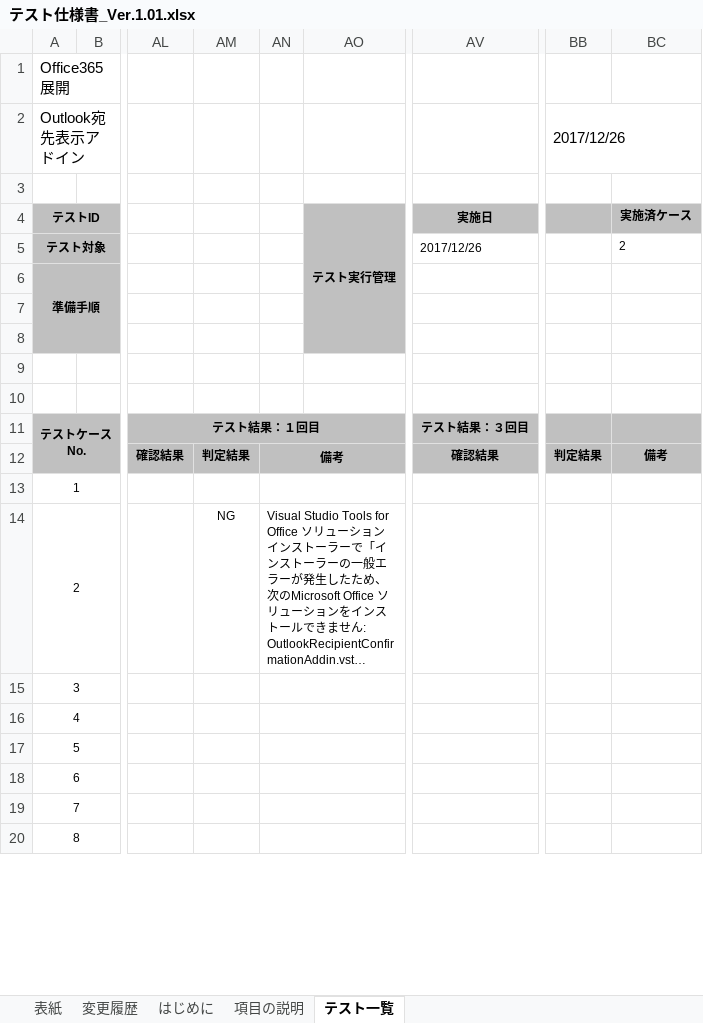
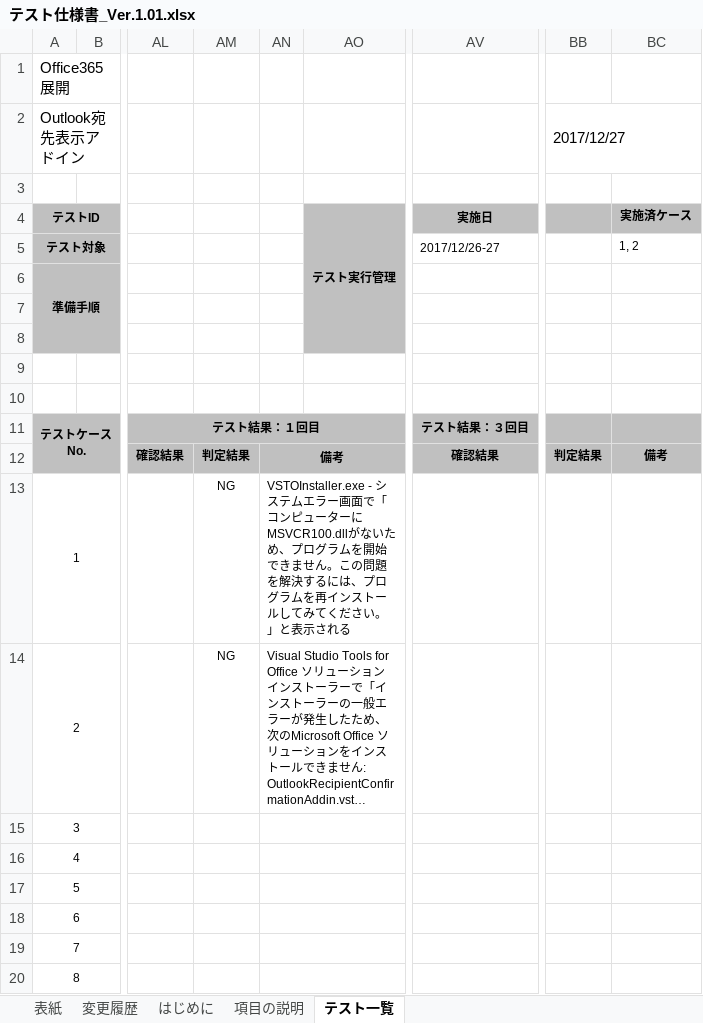
Before and after one commit to ykinoshi1015/OutlookRecipientConfirmationAddin, an Excel workbook: document/テスト仕様書_Ver.1.01.xlsx, sheet テスト一覧, drawn as a sheet; only a part is shown, gaps mark what is left out; long unchanged cells end in …; values as stored, in another font and other column widths than the file's, no borders; the diff names each change by its address in the sheet, - before the commit and + after, or states it on an @@ line.

```diff
--- a/document/テスト仕様書_Ver.1.01.xlsx (sheet テスト一覧)
+++ b/document/テスト仕様書_Ver.1.01.xlsx (sheet テスト一覧)
-BB2: 2017/12/26
+BB2: 2017/12/27
-AV5 (実施日): 2017/12/26
+AV5 (実施日): 2017/12/26-27
-BC5 (実施済ケース): 2
+BC5 (実施済ケース): 1, 2
-AM13: (empty)
+AM13: NG
-AN13: (empty)
+AN13: VSTOInstaller.exe - システムエラー画面で「コンピューターにMSVCR100.dllがないため、プログラムを開始できません。この問題を解決するには、プログラムを再インストールしてみてください。」と表示される
```
Also changed, not shown: sheet 変更履歴, sheet はじめに, sheet 項目の説明, 4 other files.
